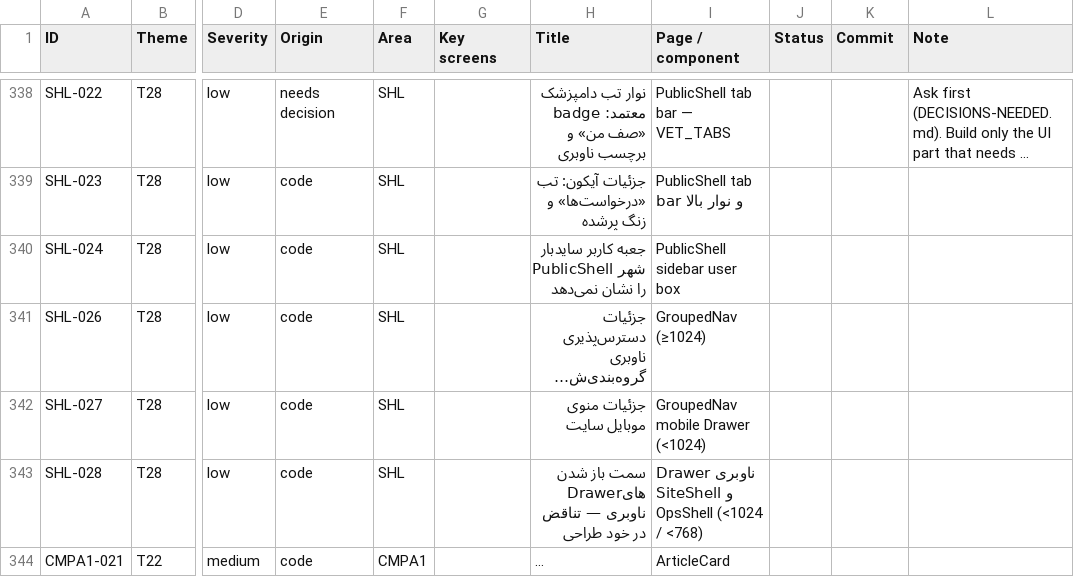
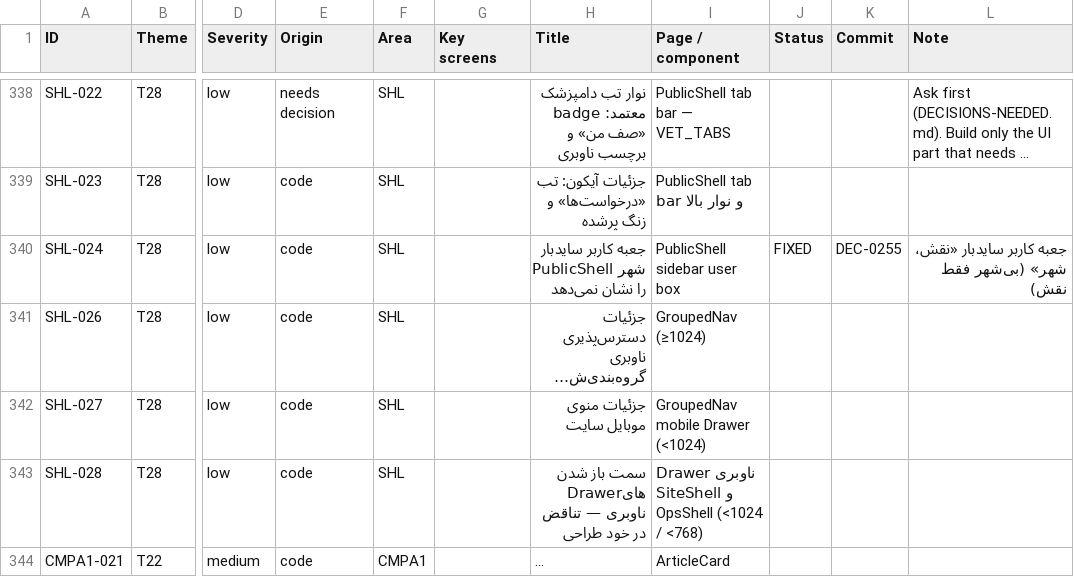
Before and after one commit to sina7843/Joonevar, a CSV file: docs/qa/design-system/fix-pack-1405-07-26/audit-tracker.csv, drawn as a sheet; only a part is shown, gaps mark what is left out; long unchanged cells end in …; the diff names each change by its address in the sheet, - before the commit and + after, or states it on an @@ line.

```diff
--- a/docs/qa/design-system/fix-pack-1405-07-26/audit-tracker.csv
+++ b/docs/qa/design-system/fix-pack-1405-07-26/audit-tracker.csv
-J340 (Status): (empty)
+J340 (Status): FIXED
-K340 (Commit): (empty)
+K340 (Commit): DEC-0255
-L340 (Note): (empty)
+L340 (Note): جعبه کاربر سایدبار «نقش، شهر» (بی‌شهر فقط نقش)
```
Also changed, not shown: 1 other file.
